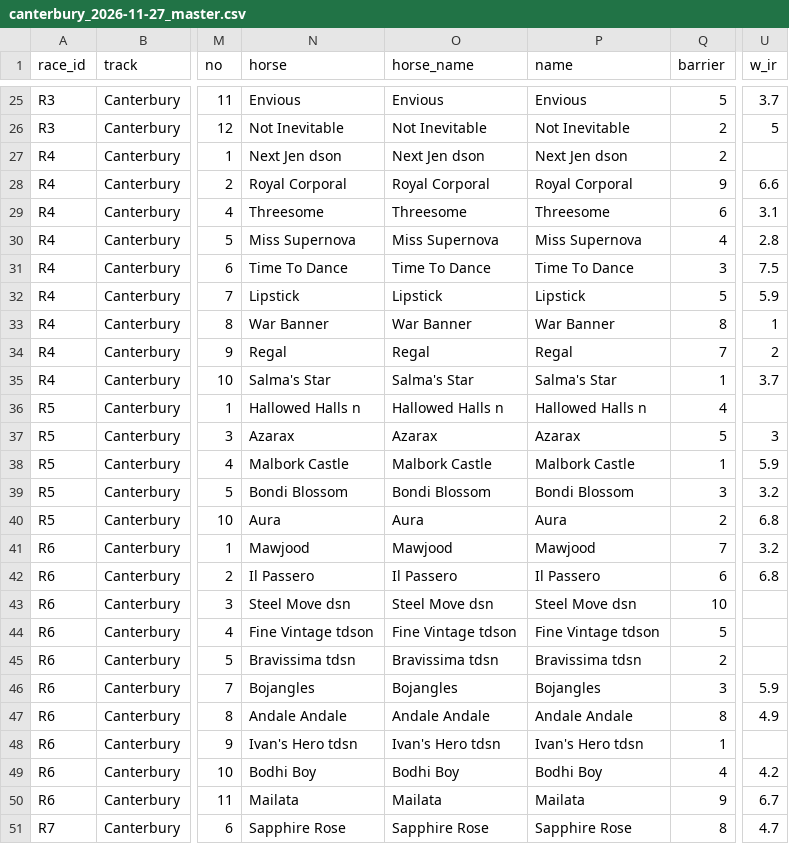
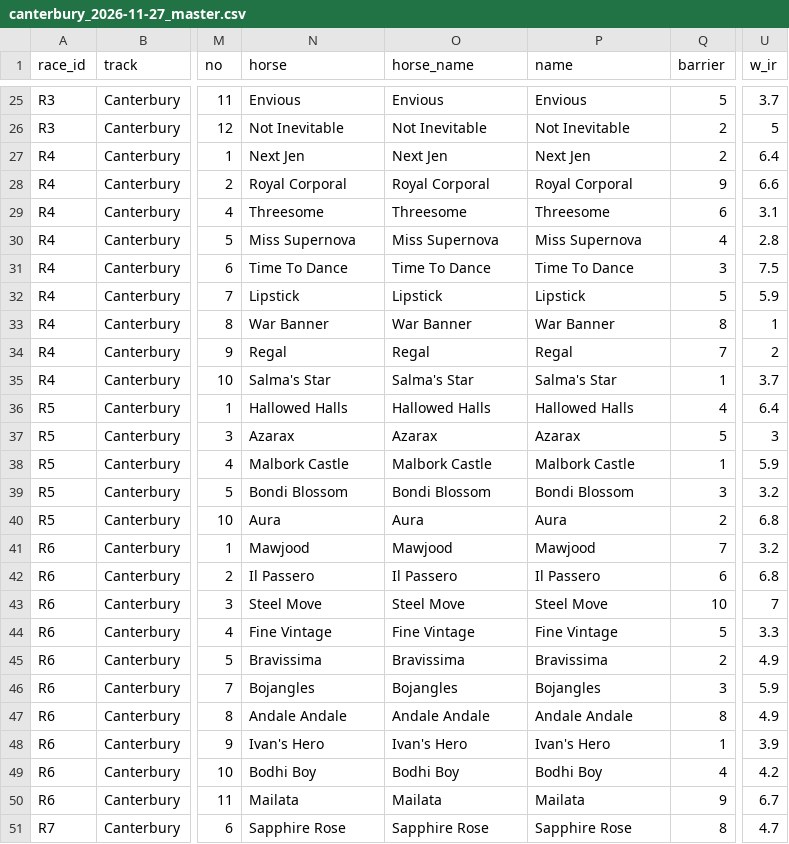
Before and after one commit to ConcilioGH/mounting-yard-pwa, a CSV file: meetings/2026-11-27-canterbury/canterbury_2026-11-27_master.csv, drawn as a sheet; only a part is shown, gaps mark what is left out; the diff names each change by its address in the sheet, - before the commit and + after, or states it on an @@ line.

Commit message:
Strip Canterbury Racenet legend markers and restore ratings

```diff
--- a/meetings/2026-11-27-canterbury/canterbury_2026-11-27_master.csv
+++ b/meetings/2026-11-27-canterbury/canterbury_2026-11-27_master.csv
-N27 (horse): Next Jen dson
+N27 (horse): Next Jen
-O27 (horse_name): Next Jen dson
+O27 (horse_name): Next Jen
-P27 (name): Next Jen dson
+P27 (name): Next Jen
-U27 (w_ir): (empty)
+U27 (w_ir): 6.4
-N36 (horse): Hallowed Halls n
+N36 (horse): Hallowed Halls
-O36 (horse_name): Hallowed Halls n
+O36 (horse_name): Hallowed Halls
-P36 (name): Hallowed Halls n
+P36 (name): Hallowed Halls
-U36 (w_ir): (empty)
+U36 (w_ir): 6.4
-N43 (horse): Steel Move dsn
+N43 (horse): Steel Move
-O43 (horse_name): Steel Move dsn
+O43 (horse_name): Steel Move
-P43 (name): Steel Move dsn
+P43 (name): Steel Move
-U43 (w_ir): (empty)
+U43 (w_ir): 7
-N44 (horse): Fine Vintage tdson
+N44 (horse): Fine Vintage
-O44 (horse_name): Fine Vintage tdson
+O44 (horse_name): Fine Vintage
-P44 (name): Fine Vintage tdson
+P44 (name): Fine Vintage
-U44 (w_ir): (empty)
+U44 (w_ir): 3.3
-N45 (horse): Bravissima tdsn
+N45 (horse): Bravissima
-O45 (horse_name): Bravissima tdsn
+O45 (horse_name): Bravissima
-P45 (name): Bravissima tdsn
+P45 (name): Bravissima
-U45 (w_ir): (empty)
+U45 (w_ir): 4.9
-N48 (horse): Ivan's Hero tdsn
+N48 (horse): Ivan's Hero
-O48 (horse_name): Ivan's Hero tdsn
+O48 (horse_name): Ivan's Hero
-P48 (name): Ivan's Hero tdsn
+P48 (name): Ivan's Hero
-U48 (w_ir): (empty)
+U48 (w_ir): 3.9
```
Also changed, not shown: 1 other file.
